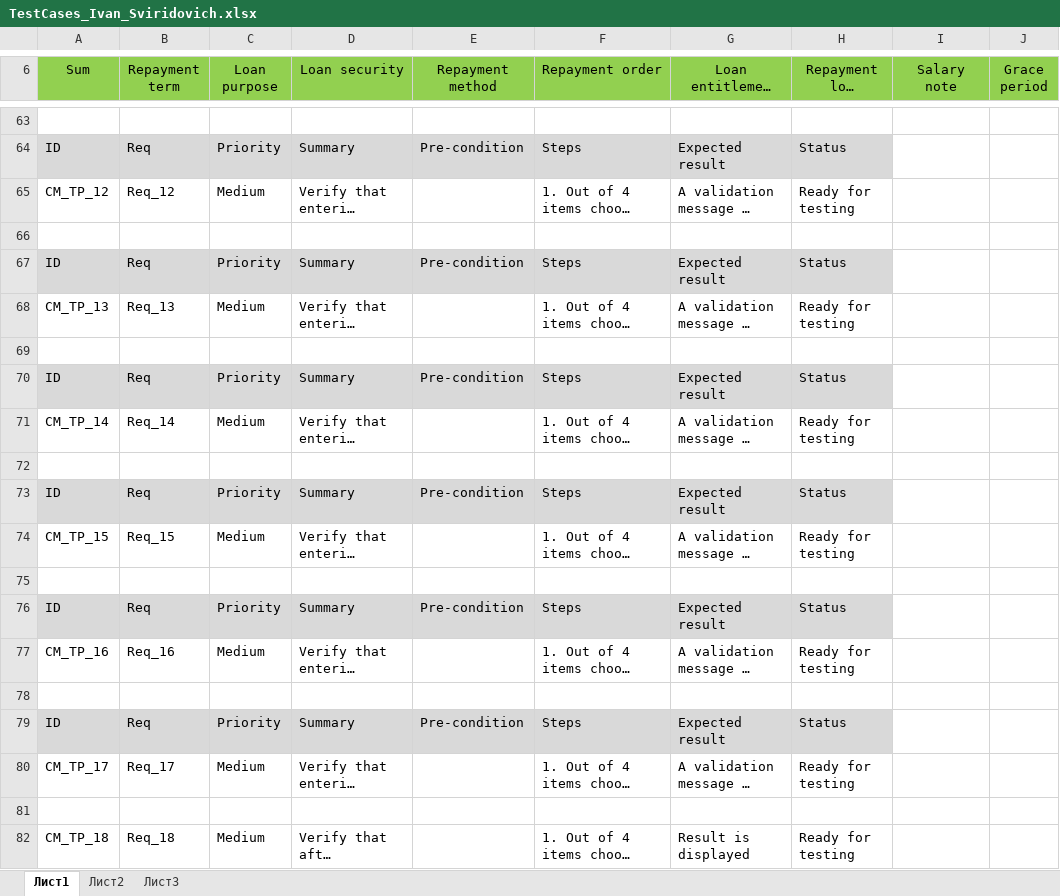
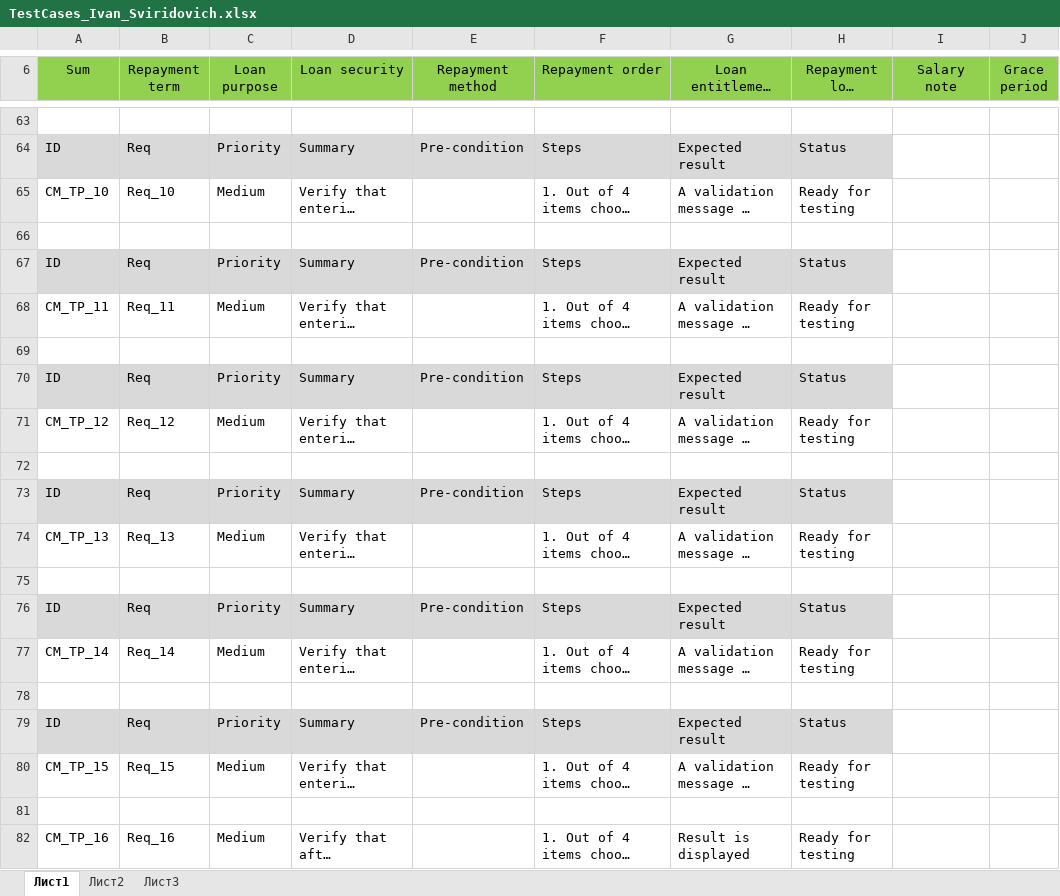
Before and after one commit to VanyaVince/logical-tasks, an Excel workbook: L_01 Credit test cases/TestCases_Ivan_Sviridovich.xlsx, sheet Лист1, drawn as a sheet; only a part is shown, gaps mark what is left out; long unchanged cells end in …; values as stored, in another font and other column widths than the file's, no borders; the diff names each change by its address in the sheet, - before the commit and + after, or states it on an @@ line.

Commit message:
test-cases refactoring

```diff
--- a/L_01 Credit test cases/TestCases_Ivan_Sviridovich.xlsx (sheet Лист1)
+++ b/L_01 Credit test cases/TestCases_Ivan_Sviridovich.xlsx (sheet Лист1)
-A65 (Sum): CM_TP_12
+A65 (Sum): CM_TP_10
-B65 (Repayment term): Req_12
+B65 (Repayment term): Req_10
-A68 (Sum): CM_TP_13
+A68 (Sum): CM_TP_11
-B68 (Repayment term): Req_13
+B68 (Repayment term): Req_11
-A71 (Sum): CM_TP_14
+A71 (Sum): CM_TP_12
-B71 (Repayment term): Req_14
+B71 (Repayment term): Req_12
-A74 (Sum): CM_TP_15
+A74 (Sum): CM_TP_13
-B74 (Repayment term): Req_15
+B74 (Repayment term): Req_13
-A77 (Sum): CM_TP_16
+A77 (Sum): CM_TP_14
-B77 (Repayment term): Req_16
+B77 (Repayment term): Req_14
-A80 (Sum): CM_TP_17
+A80 (Sum): CM_TP_15
-B80 (Repayment term): Req_17
+B80 (Repayment term): Req_15
-A82 (Sum): CM_TP_18
+A82 (Sum): CM_TP_16
-B82 (Repayment term): Req_18
+B82 (Repayment term): Req_16
```
